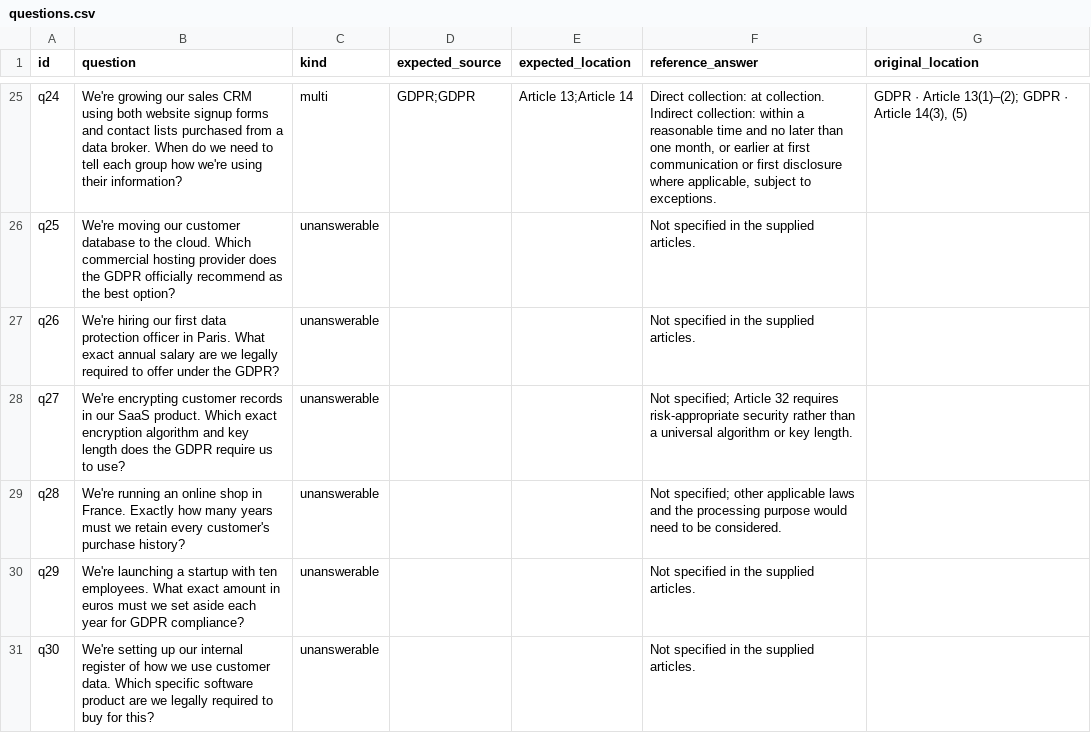
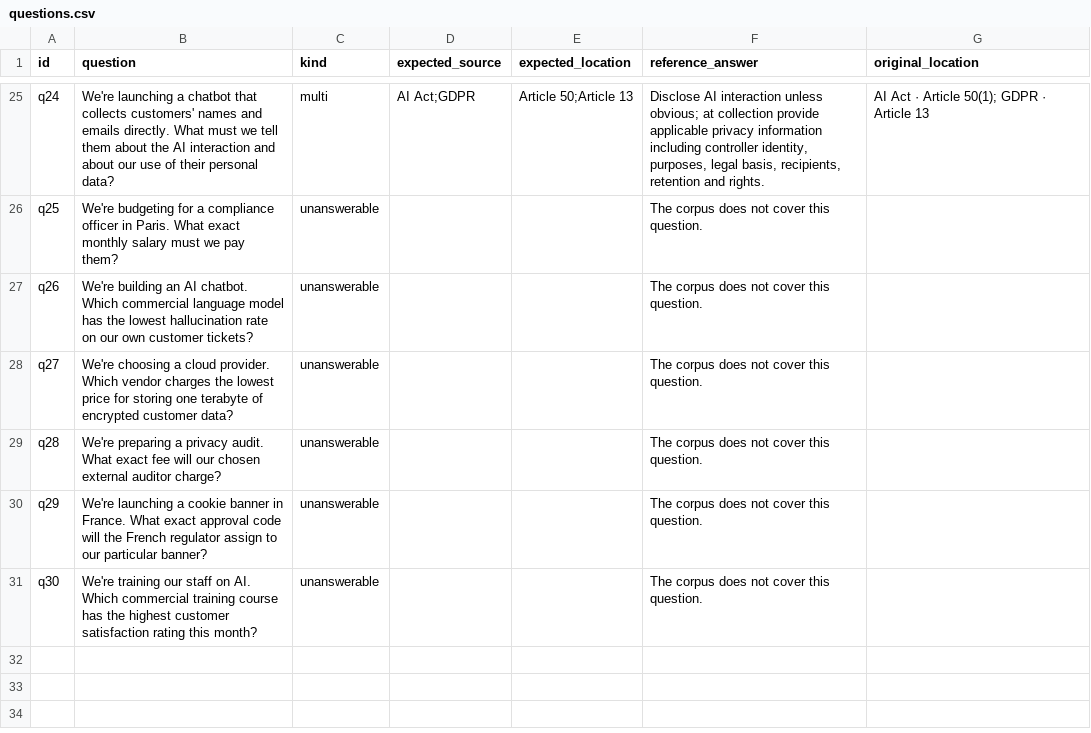
Before and after one commit to Wilrick1234/daiist-assignment-3, a CSV file: eval/questions.csv, drawn as a sheet; only a part is shown, gaps mark what is left out; the diff covers the shown part only; the diff names each change by its address in the sheet, - before the commit and + after, or states it on an @@ line.

```diff
--- a/eval/questions.csv
+++ b/eval/questions.csv
-B25 (question): We're growing our sales CRM using both website signup forms and contact lists purchased from a data broker. When do we need to tell each group how we're using their information?
+B25 (question): We're launching a chatbot that collects customers' names and emails directly. What must we tell them about the AI interaction and about our use of their personal data?
-D25 (expected_source): GDPR;GDPR
+D25 (expected_source): AI Act;GDPR
-E25 (expected_location): Article 13;Article 14
+E25 (expected_location): Article 50;Article 13
-F25 (reference_answer): Direct collection: at collection. Indirect collection: within a reasonable time and no later than one month, or earlier at first communication or first disclosure where applicable, subject to exceptions.
+F25 (reference_answer): Disclose AI interaction unless obvious; at collection provide applicable privacy information including controller identity, purposes, legal basis, recipients, retention and rights.
-G25 (original_location): GDPR · Article 13(1)–(2); GDPR · Article 14(3), (5)
+G25 (original_location): AI Act · Article 50(1); GDPR · Article 13
-B26 (question): We're moving our customer database to the cloud. Which commercial hosting provider does the GDPR officially recommend as the best option?
+B26 (question): We're budgeting for a compliance officer in Paris. What exact monthly salary must we pay them?
-F26:F27 (reference_answer): Not specified in the supplied articles.
+F26:F27 (reference_answer): The corpus does not cover this question.
-B27 (question): We're hiring our first data protection officer in Paris. What exact annual salary are we legally required to offer under the GDPR?
+B27 (question): We're building an AI chatbot. Which commercial language model has the lowest hallucination rate on our own customer tickets?
-B28 (question): We're encrypting customer records in our SaaS product. Which exact encryption algorithm and key length does the GDPR require us to use?
+B28 (question): We're choosing a cloud provider. Which vendor charges the lowest price for storing one terabyte of encrypted customer data?
-F28 (reference_answer): Not specified; Article 32 requires risk-appropriate security rather than a universal algorithm or key length.
+F28 (reference_answer): The corpus does not cover this question.
-B29 (question): We're running an online shop in France. Exactly how many years must we retain every customer's purchase history?
+B29 (question): We're preparing a privacy audit. What exact fee will our chosen external auditor charge?
-F29 (reference_answer): Not specified; other applicable laws and the processing purpose would need to be considered.
+F29 (reference_answer): The corpus does not cover this question.
-B30 (question): …launching a startup with ten employees. What exact amount in euros must we set aside each year for GDPR compliance?
+B30 (question): …launching a cookie banner in France. What exact approval code will the French regulator assign to our particular banner?
-F30:F31 (reference_answer): Not specified in the supplied articles.
+F30:F31 (reference_answer): The corpus does not cover this question.
-B31 (question): We're setting up our internal register of how we use customer data. Which specific software product are we legally required to buy for this?
+B31 (question): We're training our staff on AI. Which commercial training course has the highest customer satisfaction rating this month?
```
Also changed, not shown: 104 edited cells elsewhere in this file, 19 other files.
